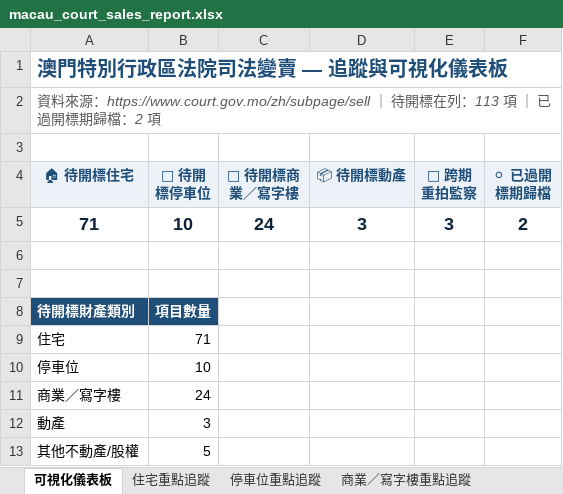
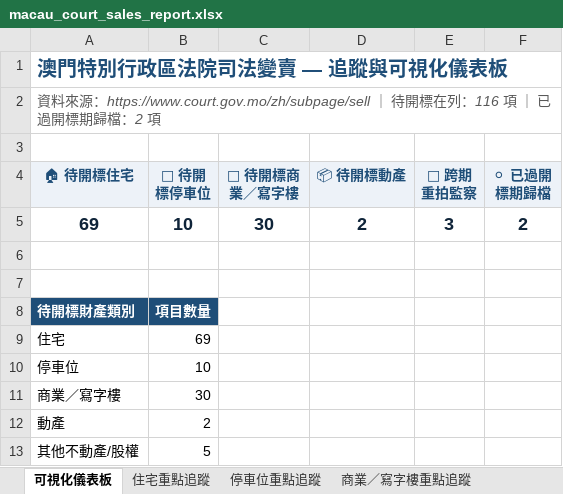
Before and after one commit to leichanseng-bit/macau-court-sales-tracker, an Excel workbook: macau_court_sales_report.xlsx, sheet 可視化儀表板, drawn as a sheet; values as stored, in another font and other column widths than the file's, no borders; charts and pictures not drawn; the diff names each change by its address in the sheet, - before the commit and + after, or states it on an @@ line.

```diff
--- a/macau_court_sales_report.xlsx (sheet 可視化儀表板)
+++ b/macau_court_sales_report.xlsx (sheet 可視化儀表板)
-A2 (🏠 待開標住宅): …列：113 項…
+A2 (🏠 待開標住宅): …列：116 項…
-A5 (🏠 待開標住宅): 71
+A5 (🏠 待開標住宅): 69
-C5 (🏢 待開標商業／寫字樓): 24
+C5 (🏢 待開標商業／寫字樓): 30
-D5 (📦 待開標動產): 3
+D5 (📦 待開標動產): 2
-B9 (🚗 待開標停車位): 71
+B9 (🚗 待開標停車位): 69
-B11 (🚗 待開標停車位): 24
+B11 (🚗 待開標停車位): 30
-B12 (🚗 待開標停車位): 3
+B12 (🚗 待開標停車位): 2
```
Also changed, not shown: sheet 全部變賣財產明細, sheet 住宅重點追蹤, sheet 商業／寫字樓重點追蹤, sheet 停車位重點追蹤, sheet 每週開標數量統計, sheet 動產重點追蹤, 2 more sheets, 4 other files.
